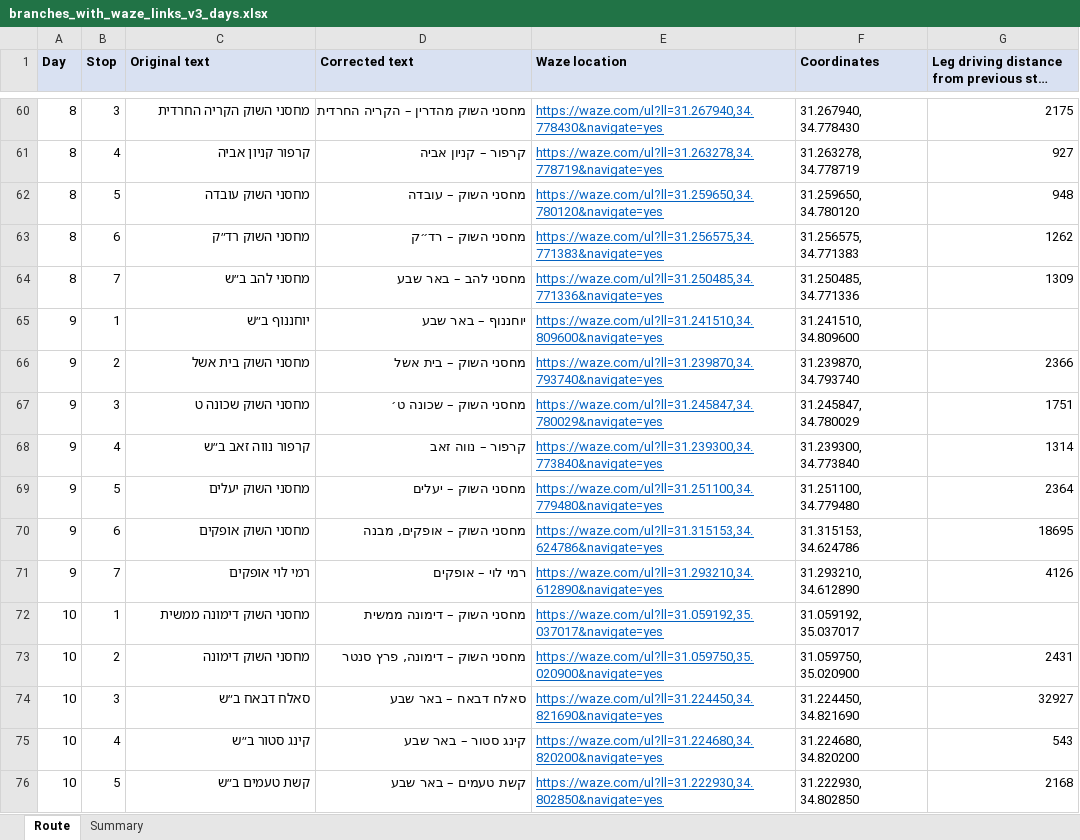
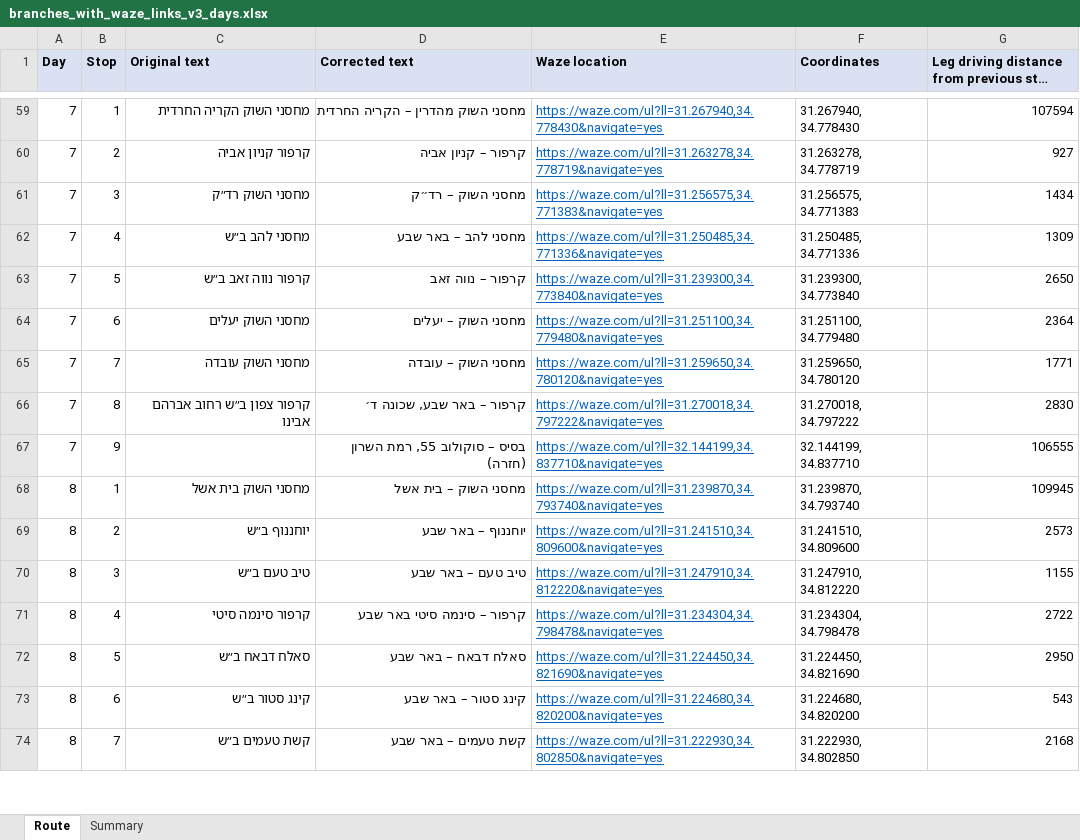
Before and after one commit to maorfisherper/omer_distribution_lines, an Excel workbook: branches_with_waze_links_v3_days.xlsx, sheet Route, drawn as a sheet; only a part is shown, gaps mark what is left out; long unchanged cells end in …; values as stored, in another font and other column widths than the file's, no borders; removed rows and columns are numbered as before the commit, all else as after; the diff covers the shown part only; the diff names each change by its address in the sheet, - before the commit and + after, or states it on an @@ line.

Commit message:
Route every day as a round trip from the driver's base
Depot (55 Sokolov St, Ramat HaSharon) is now baked into the whole
pipeline: the driving-distance matrix includes it, day clustering
and per-day ordering optimize the full depot->stops->depot loop
(not an open path), and the site shows explicit depot start/end
cards with their own Waze link plus the depot legs on the map.
Because the depot sits far north of the branch network, this shifts
the optimal split toward fewer, larger days (9 days of up to 9 stops
instead of 10) to amortize the round trip.

```diff
--- a/branches_with_waze_links_v3_days.xlsx (sheet Route)
+++ b/branches_with_waze_links_v3_days.xlsx (sheet Route)
-A59:A60 (Day): 8
+A59:A60 (Day): 7
-B59 (Stop): 3
+B59 (Stop): 1
-G59: 2175
+G59: 107594
-B60 (Stop): 4
+B60 (Stop): 2
-row 62: 8 | 5 | מחסני השוק עובדה | מחסני השוק – עובדה | https://waze.com/ul?ll=31.259650,34.780120&navigate=yes | 31.259650, 34.780120 | 948
-A61:A62 (Day): 8
+A61:A62 (Day): 7
-B61 (Stop): 6
+B61 (Stop): 3
-G61: 1262
+G61: 1434
-B62 (Stop): 7
+B62 (Stop): 4
-row 65: 9 | 1 | יוחננוף ב״שׁ | יוחננוף – באר שבע | https://waze.com/ul?ll=31.241510,34.809600&navigate=yes | 31.241510, 34.809600
-row 66: 9 | 2 | מחסני השוק בית אשל | מחסני השוק – בית אשל | https://waze.com/ul?ll=31.239870,34.793740&navigate=yes | 31.239870, 34.793740 | 2366
-row 67: 9 | 3 | מחסני השוק שכונה ט | מחסני השוק – שכונה ט׳ | https://waze.com/ul?ll=31.245847,34.780029&navigate=yes | 31.245847, 34.780029 | 1751
-A63:A64 (Day): 9
+A63:A64 (Day): 7
-B63 (Stop): 4
+B63 (Stop): 5
-G63: 1314
+G63: 2650
-B64 (Stop): 5
+B64 (Stop): 6
-row 70: 9 | 6 | מחסני השוק אופקים | מחסני השוק – אופקים, מבנה | https://waze.com/ul?ll=31.315153,34.624786&navigate=yes | 31.315153, 34.624786 | 18695
-row 71: 9 | 7 | רמי לוי אופקים | רמי לוי – אופקים | https://waze.com/ul?ll=31.293210,34.612890&navigate=yes | 31.293210, 34.612890 | 4126
-row 72: 10 | 1 | מחסני השוק דימונה ממשית | מחסני השוק – דימונה ממשית | https://waze.com/ul?ll=31.059192,35.037017&navigate=yes | 31.059192, 35.037017
-row 73: 10 | 2 | מחסני השוק דימונה | מחסני השוק – דימונה, פרץ סנטר | https://waze.com/ul?ll=31.059750,35.020900&navigate=yes | 31.059750, 35.020900 | 2431
+row 65: 7 | 7 | מחסני השוק עובדה | מחסני השוק – עובדה | https://waze.com/ul?ll=31.259650,34.780120&navigate=yes | 31.259650, 34.780120 | 1771
+row 66: 7 | 8 | קרפור צפון ב״ש רחוב אברהם אבינו | קרפור – באר שבע, שכונה ד׳ | https://waze.com/ul?ll=31.270018,34.797222&navigate=yes | 31.270018, 34.797222 | 2830
+row 67: 7 | 9 |  | בסיס – סוקולוב 55, רמת השרון (חזרה) | https://waze.com/ul?ll=32.144199,34.837710&navigate=yes | 32.144199, 34.837710 | 106555
+row 68: 8 | 1 | מחסני השוק בית אשל | מחסני השוק – בית אשל | https://waze.com/ul?ll=31.239870,34.793740&navigate=yes | 31.239870, 34.793740 | 109945
+row 69: 8 | 2 | יוחננוף ב״שׁ | יוחננוף – באר שבע | https://waze.com/ul?ll=31.241510,34.809600&navigate=yes | 31.241510, 34.809600 | 2573
+row 70: 8 | 3 | טיב טעם ב״ש | טיב טעם – באר שבע | https://waze.com/ul?ll=31.247910,34.812220&navigate=yes | 31.247910, 34.812220 | 1155
+row 71: 8 | 4 | קרפור סינמה סיטי | קרפור – סינמה סיטי באר שבע | https://waze.com/ul?ll=31.234304,34.798478&navigate=yes | 31.234304, 34.798478 | 2722
-A72:A74 (Day): 10
+A72:A74 (Day): 8
-B72 (Stop): 3
+B72 (Stop): 5
-G72: 32927
+G72: 2950
-B73 (Stop): 4
+B73 (Stop): 6
-B74 (Stop): 5
+B74 (Stop): 7
```
Also changed, not shown: 41 added rows, 31 removed rows and 57 edited cells elsewhere in this sheet, sheet Summary, 10 other files.
